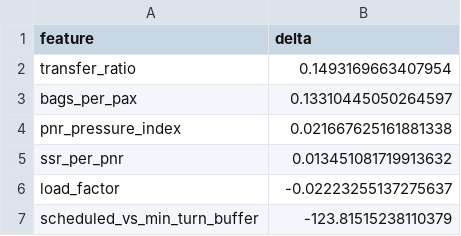
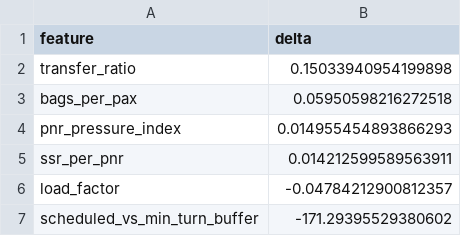
Before and after one commit to rishi-dtu-official/skyhack, a CSV file: artifacts/tables/difficulty_driver_deltas.csv, drawn as a sheet.

```diff
--- a/artifacts/tables/difficulty_driver_deltas.csv
+++ b/artifacts/tables/difficulty_driver_deltas.csv
@@ -1,7 +1,7 @@
 feature,delta
-transfer_ratio,0.1493169663407954
-bags_per_pax,0.13310445050264597
-pnr_pressure_index,0.021667625161881338
-ssr_per_pnr,0.013451081719913632
-load_factor,-0.02223255137275637
-scheduled_vs_min_turn_buffer,-123.81515238110379
+transfer_ratio,0.15033940954199898
+bags_per_pax,0.05950598216272518
+pnr_pressure_index,0.014955454893866293
+ssr_per_pnr,0.014212599589563911
+load_factor,-0.04784212900812357
+scheduled_vs_min_turn_buffer,-171.29395529380602
```
Also changed, not shown: artifacts/tables/daily_delay_summary.csv, artifacts/tables/destination_difficulty_summary.csv, 25 other files.
